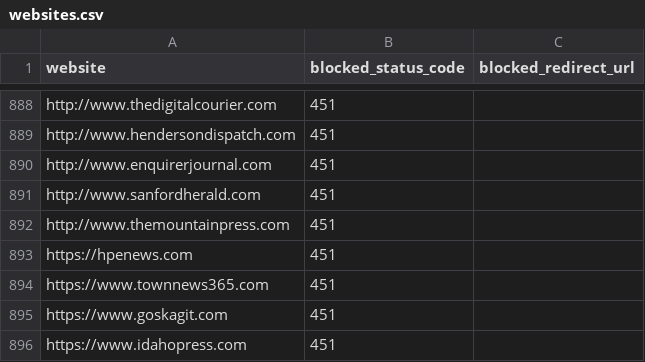
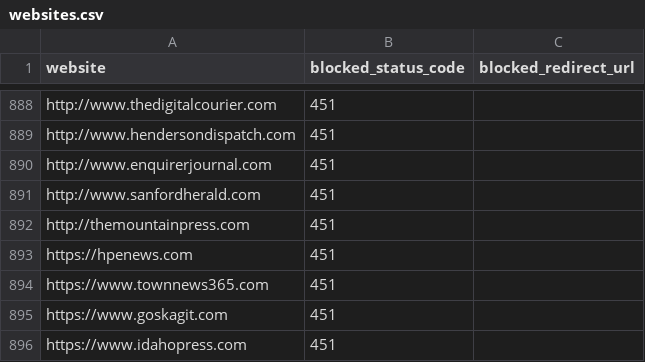
Before and after one commit to VerifiedJoseph/GDPR451, a CSV file: websites.csv, drawn as a sheet; only a part is shown, gaps mark what is left out.

Commit message:
Remove www[.] from themountainpress.com

```diff
--- a/websites.csv
+++ b/websites.csv
@@ -891,3 +891,3 @@ http://www.enquirerjournal.com,451,
 http://www.sanfordherald.com,451,
-http://www.themountainpress.com,451,
+http://themountainpress.com,451,
 https://hpenews.com,451,
```
